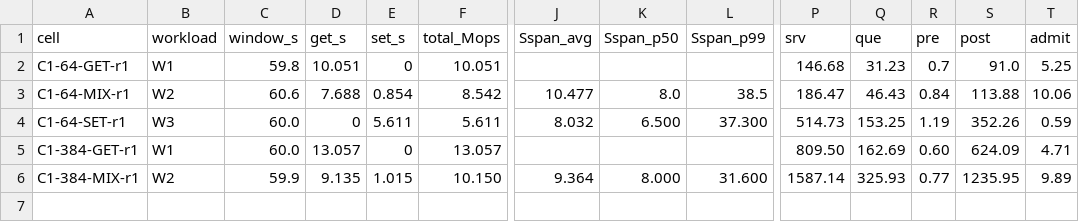
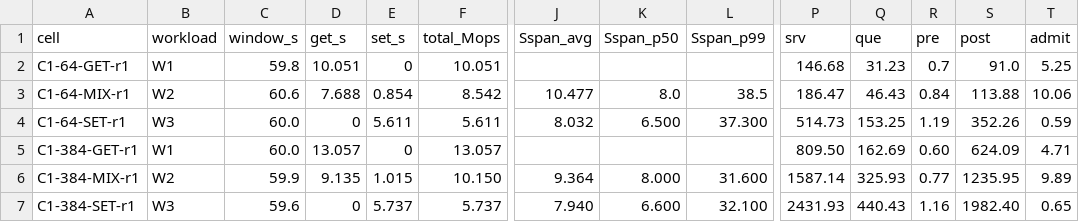
Before and after one commit to Boo-seon-woong/memcached-1.6.42-port_v4, a TSV file: experiments/shape-20260804/rows.tsv, drawn as a sheet; only a part is shown, gaps mark what is left out; rows hold the shown columns only; the diff names each change by its address in the sheet, - before the commit and + after, or states it on an @@ line.

```diff
--- a/experiments/shape-20260804/rows.tsv
+++ b/experiments/shape-20260804/rows.tsv
+row 7: C1-384-SET-r1 | W3 | 59.6 | 0 | 5.737 | 5.737 | 7.940 | 6.600 | 32.100 | 2431.93 | 440.43 | 1.16 | 1982.40 | 0.65
```
Also changed, not shown: 3 other files.
